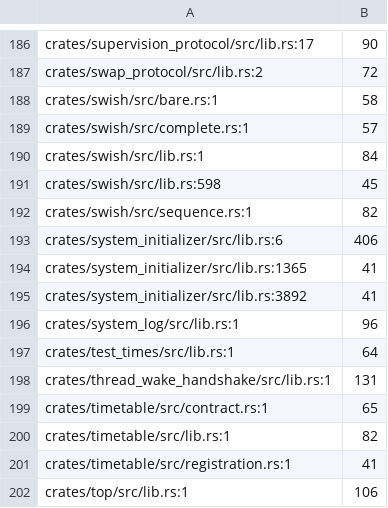
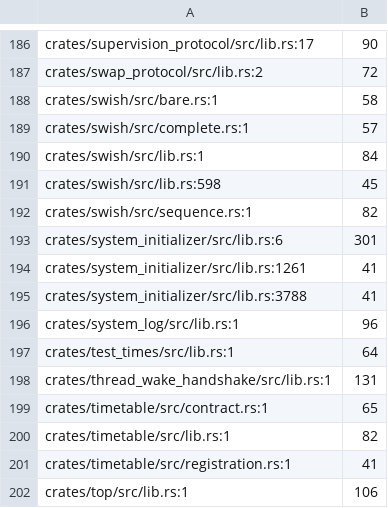
Before and after one commit to crickertech/cricker-os, a TSV file: design/comment-block-baseline.tsv, drawn as a sheet; only a part is shown, gaps mark what is left out.

Commit message:
862: system_initializer's module doc states its constraints; the essays move
The 406-line doc held three records accreting in place, and its bulk is a
no_run doctest that type-checks the whole BootEndowment literal, which is a
gate and stays. The prose around it is now the constraint as it is, 297
lines:

- The mutation-measurement essay deleted: milestone 244's block already
  holds the 196-mutant table and the pure-sixth argument, and 246 lifted
  the one that mattered. One BUGS paragraph points there.
- The naming saga (the 2026-08-04 ratification, the system_builder and
  system_bootloader refusals, the lane that re-proposed one anyway, the
  2026-09-13 "init is the issue not initializer" re-ask, and the
  verb-versus-agent-noun reasoning) moved to design/naming/crates.md as
  its own section, beside the other crate-name records.
- The twice-written-init history compressed to its outcome and a pointer
  at milestone 96's block; the capability-table arc (16, 17, 24, 32; the
  five-day trapped main) compressed to the constraint, the current
  numbers, and pointers at milestone 230's block and
  kernel::cap::CAPABILITY_TABLE_PEAK_MEASURED, which hold the history.
- The "it used to hold the whole budget" and "this sentence said it gave
  the file service away" correction narratives folded into the standing
  statement, with the §219 ruling cited.

The row stays on the baseline (the doctest alone is 83 lines) and banks to
the smaller ceiling.

Co-Authored-By: GLM 5.3 <noreply@z.ai>

```diff
--- a/design/comment-block-baseline.tsv
+++ b/design/comment-block-baseline.tsv
@@ -192,5 +192,5 @@ crates/swish/src/lib.rs:598	45
 crates/swish/src/sequence.rs:1	82
-crates/system_initializer/src/lib.rs:6	406
-crates/system_initializer/src/lib.rs:1365	41
-crates/system_initializer/src/lib.rs:3892	41
+crates/system_initializer/src/lib.rs:6	301
+crates/system_initializer/src/lib.rs:1261	41
+crates/system_initializer/src/lib.rs:3788	41
 crates/system_log/src/lib.rs:1	96
```
Also changed, not shown: 3 other files.
